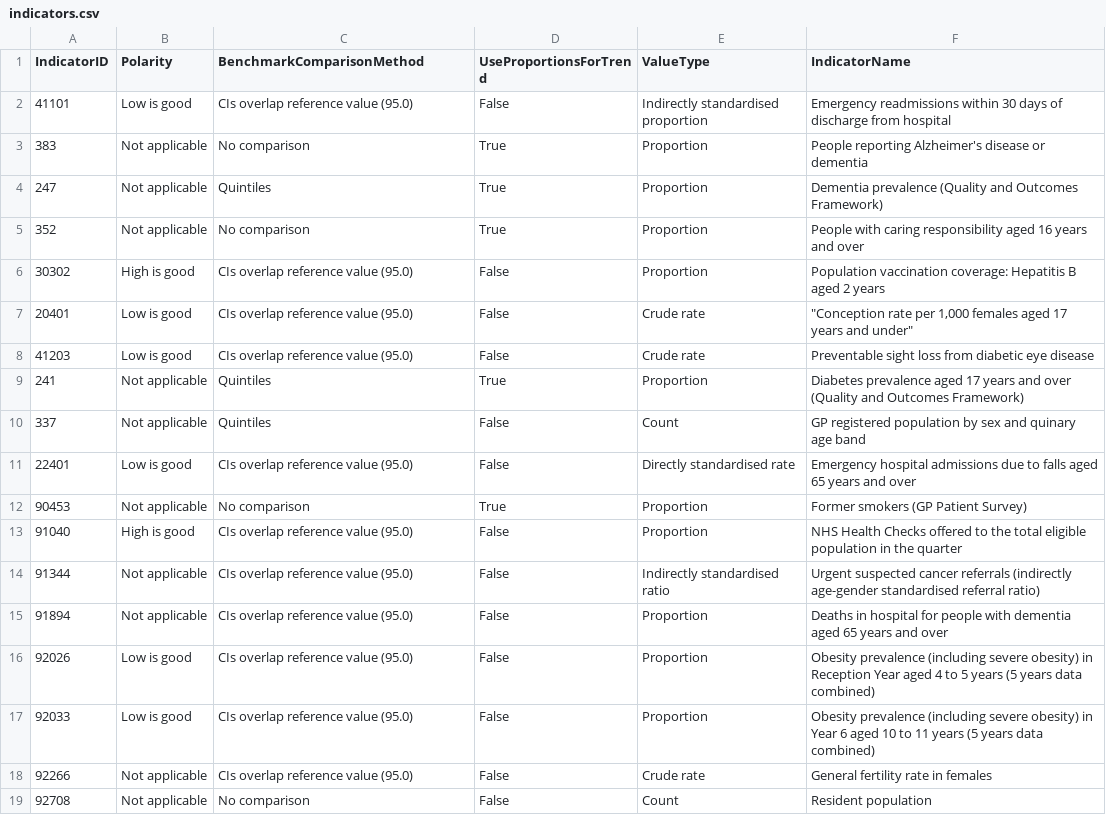
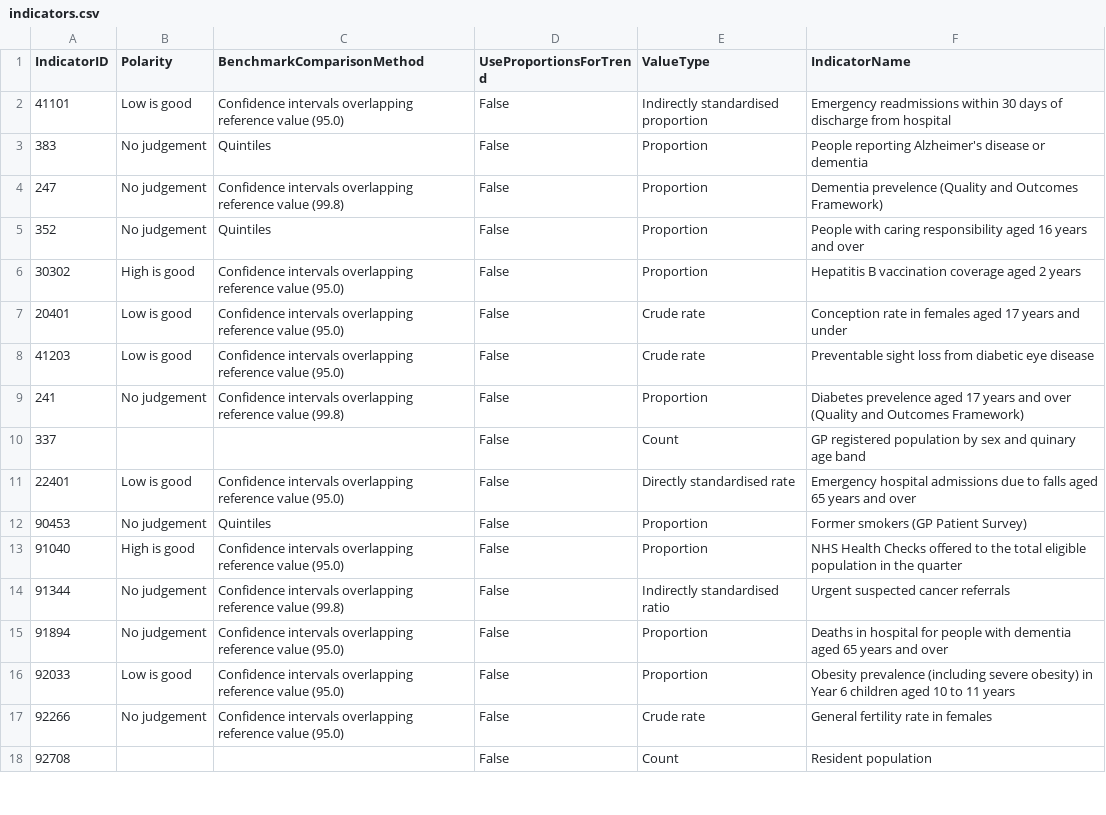
Before and after one commit to dhsc-govuk/FingertipsNext, a CSV file: DataCreator/DataCreator/data/out/indicators.csv, drawn as a sheet; only a part is shown; the diff covers the shown part only.

Commit message:
use only poc indicators and get benchmark methods and polarity from csv

```diff
--- a/DataCreator/DataCreator/data/out/indicators.csv
+++ b/DataCreator/DataCreator/data/out/indicators.csv
@@ -1,19 +1,18 @@
 IndicatorID,Polarity,BenchmarkComparisonMethod,UseProportionsForTrend,ValueType,IndicatorName
-41101,Low is good,CIs overlap reference value (95.0),False,Indirectly standardised proportion,Emergency readmissions within 30 days of discharge from hospital
-383,Not applicable,No comparison,True,Proportion,People reporting Alzheimer's disease or dementia
-247,Not applicable,Quintiles,True,Proportion,Dementia prevalence (Quality and Outcomes Framework)
-352,Not applicable,No comparison,True,Proportion,People with caring responsibility aged 16 years and over
-30302,High is good,CIs overlap reference value (95.0),False,Proportion,Population vaccination coverage: Hepatitis B aged 2 years
-20401,Low is good,CIs overlap reference value (95.0),False,Crude rate,"""Conception rate per 1,000 females aged 17 years and under"""
-41203,Low is good,CIs overlap reference value (95.0),False,Crude rate,Preventable sight loss from diabetic eye disease
-241,Not applicable,Quintiles,True,Proportion,Diabetes prevalence aged 17 years and over (Quality and Outcomes Framework)
-337,Not applicable,Quintiles,False,Count,GP registered population by sex and quinary age band
-22401,Low is good,CIs overlap reference value (95.0),False,Directly standardised rate,Emergency hospital admissions due to falls aged 65 years and over
-90453,Not applicable,No comparison,True,Proportion,Former smokers (GP Patient Survey)
-91040,High is good,CIs overlap reference value (95.0),False,Proportion,NHS Health Checks offered to the total eligible population in the quarter
-91344,Not applicable,CIs overlap reference value (95.0),False,Indirectly standardised ratio,Urgent suspected cancer referrals (indirectly age-gender standardised referral ratio)
-91894,Not applicable,CIs overlap reference value (95.0),False,Proportion,Deaths in hospital for people with dementia aged 65 years and over
-92026,Low is good,CIs overlap reference value (95.0),False,Proportion,Obesity prevalence (including severe obesity) in Reception Year aged 4 to 5 years  (5 years data combined)
-92033,Low is good,CIs overlap reference value (95.0),False,Proportion,Obesity prevalence (including severe obesity) in Year 6 aged 10 to 11 years (5 years data combined)
-92266,Not applicable,CIs overlap reference value (95.0),False,Crude rate,General fertility rate in females
-92708,Not applicable,No comparison,False,Count,Resident population
+41101,Low is good,Confidence intervals overlapping reference value (95.0),False,Indirectly standardised proportion,Emergency readmissions within 30 days of discharge from hospital
+383,No judgement,Quintiles,False,Proportion,People reporting Alzheimer's disease or dementia
+247,No judgement,Confidence intervals overlapping reference value (99.8),False,Proportion,Dementia prevelence (Quality and Outcomes Framework)
+352,No judgement,Quintiles,False,Proportion,People with caring responsibility aged 16 years and over
+30302,High is good,Confidence intervals overlapping reference value (95.0),False,Proportion,Hepatitis B vaccination coverage aged 2 years
+20401,Low is good,Confidence intervals overlapping reference value (95.0),False,Crude rate,Conception rate in females aged 17 years and under
+41203,Low is good,Confidence intervals overlapping reference value (95.0),False,Crude rate,Preventable sight loss from diabetic eye disease
+241,No judgement,Confidence intervals overlapping reference value (99.8),False,Proportion,Diabetes prevelence aged 17 years and over (Quality and Outcomes Framework)
+337,"","",False,Count,GP registered population by sex and quinary age band
+22401,Low is good,Confidence intervals overlapping reference value (95.0),False,Directly standardised rate,Emergency hospital admissions due to falls aged 65 years and over
+90453,No judgement,Quintiles,False,Proportion,Former smokers (GP Patient Survey)
+91040,High is good,Confidence intervals overlapping reference value (95.0),False,Proportion,NHS Health Checks offered to the total eligible population in the quarter
+91344,No judgement,Confidence intervals overlapping reference value (99.8),False,Indirectly standardised ratio,Urgent suspected cancer referrals
+91894,No judgement,Confidence intervals overlapping reference value (95.0),False,Proportion,Deaths in hospital for people with dementia aged 65 years and over
+92033,Low is good,Confidence intervals overlapping reference value (95.0),False,Proportion,Obesity prevalence (including severe obesity) in Year 6 children aged 10 to 11 years
+92266,No judgement,Confidence intervals overlapping reference value (95.0),False,Crude rate,General fertility rate in females
+92708,"","",False,Count,Resident population
```
Also changed, not shown: 24 edited cells elsewhere in this file, search-setup/assets/indicators.csv, 6 other files.
